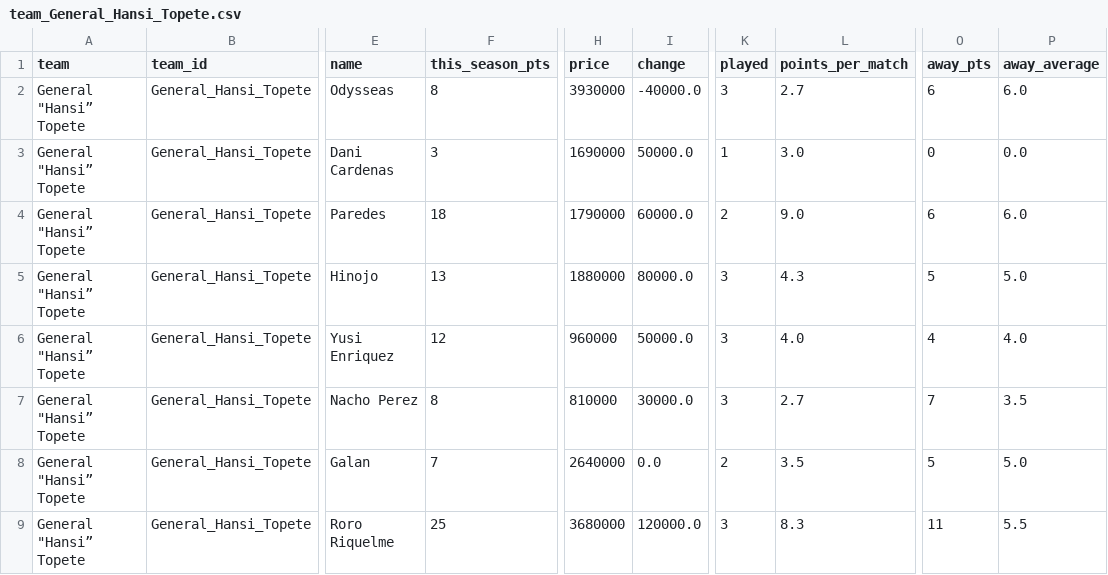
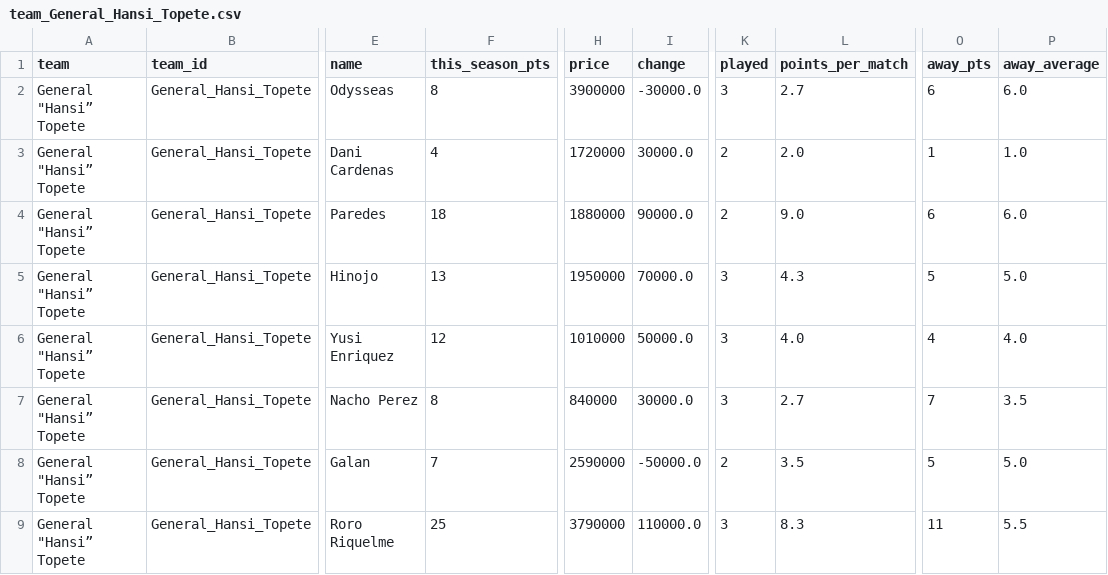
Before and after one commit to nilcrespo/BiwengerBot, a CSV file: csvs/teams/team_General_Hansi_Topete.csv, drawn as a sheet; only a part is shown, gaps mark what is left out; the diff covers the shown part only; the diff names each change by its address in the sheet, - before the commit and + after, or states it on an @@ line.

```diff
--- a/csvs/teams/team_General_Hansi_Topete.csv
+++ b/csvs/teams/team_General_Hansi_Topete.csv
-H2 (price): 3930000
+H2 (price): 3900000
-I2 (change): -40000.0
+I2 (change): -30000.0
-F3 (this_season_pts): 3
+F3 (this_season_pts): 4
-H3 (price): 1690000
+H3 (price): 1720000
-I3 (change): 50000.0
+I3 (change): 30000.0
-K3 (played): 1
+K3 (played): 2
-L3 (points_per_match): 3.0
+L3 (points_per_match): 2.0
-O3 (away_pts): 0
+O3 (away_pts): 1
-P3 (away_average): 0.0
+P3 (away_average): 1.0
-H4 (price): 1790000
+H4 (price): 1880000
-I4 (change): 60000.0
+I4 (change): 90000.0
-H5 (price): 1880000
+H5 (price): 1950000
-I5 (change): 80000.0
+I5 (change): 70000.0
-H6 (price): 960000
+H6 (price): 1010000
-H7 (price): 810000
+H7 (price): 840000
-H8 (price): 2640000
+H8 (price): 2590000
-I8 (change): 0.0
+I8 (change): -50000.0
-H9 (price): 3680000
+H9 (price): 3790000
-I9 (change): 120000.0
+I9 (change): 110000.0
```
Also changed, not shown: 1 added row and 7 edited cells elsewhere in this file, csvs/others/market_bid_history_log.csv, csvs/others/market_bids.csv, 15 other files.
